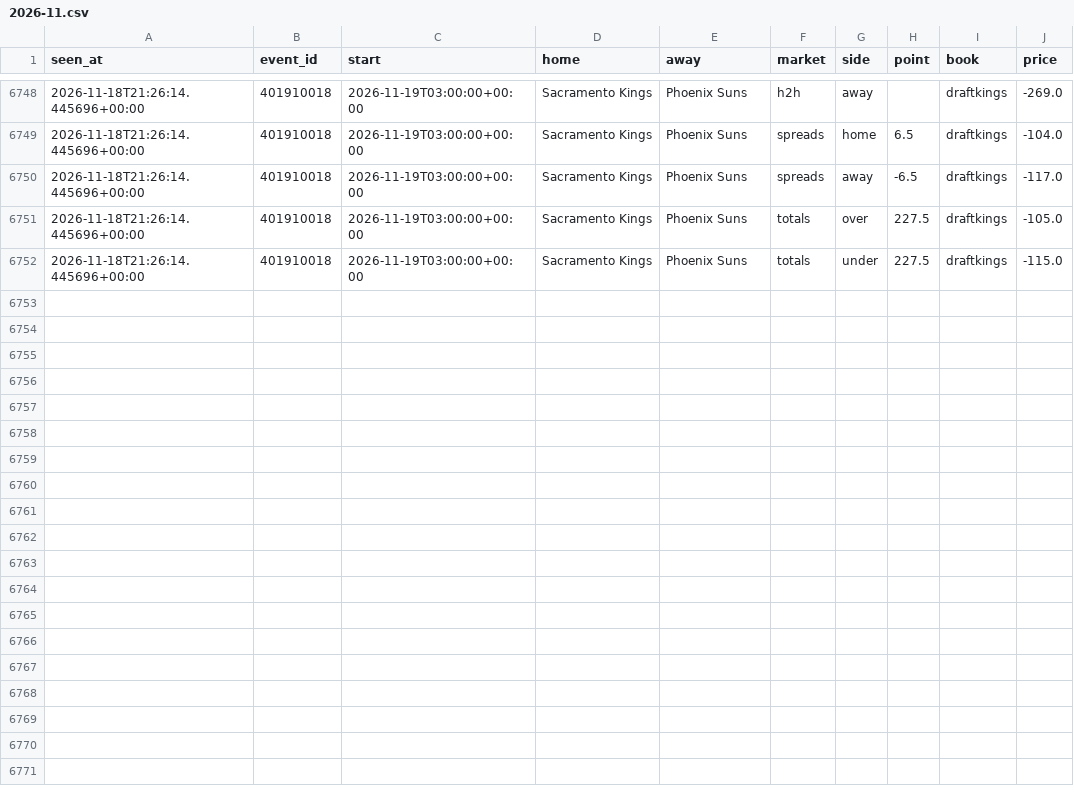
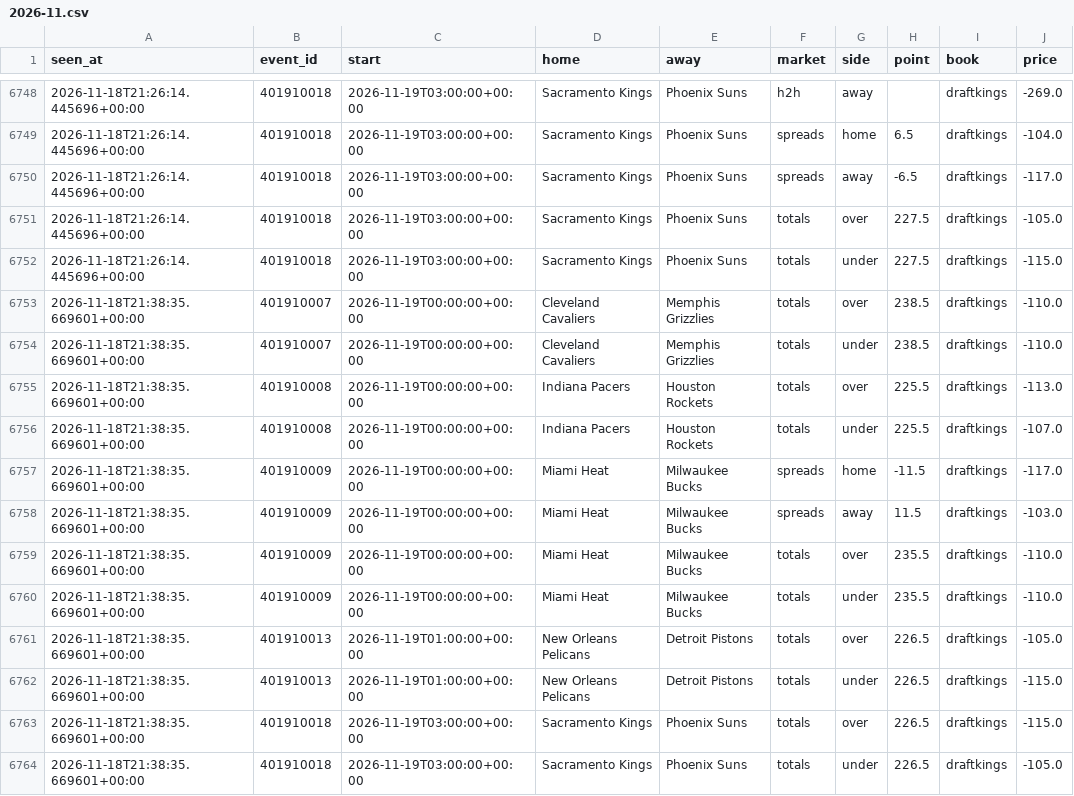
Before and after one commit to tdrey10/sports, a CSV file: data/odds/nba/2026-11.csv, drawn as a sheet; only a part is shown, gaps mark what is left out; the diff names each change by its address in the sheet, - before the commit and + after, or states it on an @@ line.

```diff
--- a/data/odds/nba/2026-11.csv
+++ b/data/odds/nba/2026-11.csv
+row 6753: 2026-11-18T21:38:35.669601+00:00 | 401910007 | 2026-11-19T00:00:00+00:00 | Cleveland Cavaliers | Memphis Grizzlies | totals | over | 238.5 | draftkings | -110.0
+row 6754: 2026-11-18T21:38:35.669601+00:00 | 401910007 | 2026-11-19T00:00:00+00:00 | Cleveland Cavaliers | Memphis Grizzlies | totals | under | 238.5 | draftkings | -110.0
+row 6755: 2026-11-18T21:38:35.669601+00:00 | 401910008 | 2026-11-19T00:00:00+00:00 | Indiana Pacers | Houston Rockets | totals | over | 225.5 | draftkings | -113.0
+row 6756: 2026-11-18T21:38:35.669601+00:00 | 401910008 | 2026-11-19T00:00:00+00:00 | Indiana Pacers | Houston Rockets | totals | under | 225.5 | draftkings | -107.0
+row 6757: 2026-11-18T21:38:35.669601+00:00 | 401910009 | 2026-11-19T00:00:00+00:00 | Miami Heat | Milwaukee Bucks | spreads | home | -11.5 | draftkings | -117.0
+row 6758: 2026-11-18T21:38:35.669601+00:00 | 401910009 | 2026-11-19T00:00:00+00:00 | Miami Heat | Milwaukee Bucks | spreads | away | 11.5 | draftkings | -103.0
+row 6759: 2026-11-18T21:38:35.669601+00:00 | 401910009 | 2026-11-19T00:00:00+00:00 | Miami Heat | Milwaukee Bucks | totals | over | 235.5 | draftkings | -110.0
+row 6760: 2026-11-18T21:38:35.669601+00:00 | 401910009 | 2026-11-19T00:00:00+00:00 | Miami Heat | Milwaukee Bucks | totals | under | 235.5 | draftkings | -110.0
+row 6761: 2026-11-18T21:38:35.669601+00:00 | 401910013 | 2026-11-19T01:00:00+00:00 | New Orleans Pelicans | Detroit Pistons | totals | over | 226.5 | draftkings | -105.0
+row 6762: 2026-11-18T21:38:35.669601+00:00 | 401910013 | 2026-11-19T01:00:00+00:00 | New Orleans Pelicans | Detroit Pistons | totals | under | 226.5 | draftkings | -115.0
+row 6763: 2026-11-18T21:38:35.669601+00:00 | 401910018 | 2026-11-19T03:00:00+00:00 | Sacramento Kings | Phoenix Suns | totals | over | 226.5 | draftkings | -115.0
+row 6764: 2026-11-18T21:38:35.669601+00:00 | 401910018 | 2026-11-19T03:00:00+00:00 | Sacramento Kings | Phoenix Suns | totals | under | 226.5 | draftkings | -105.0
```
Also changed, not shown: data/odds/ncaaf/2026-11.csv, data/odds/nhl/2026-11.csv, 10 other files.
